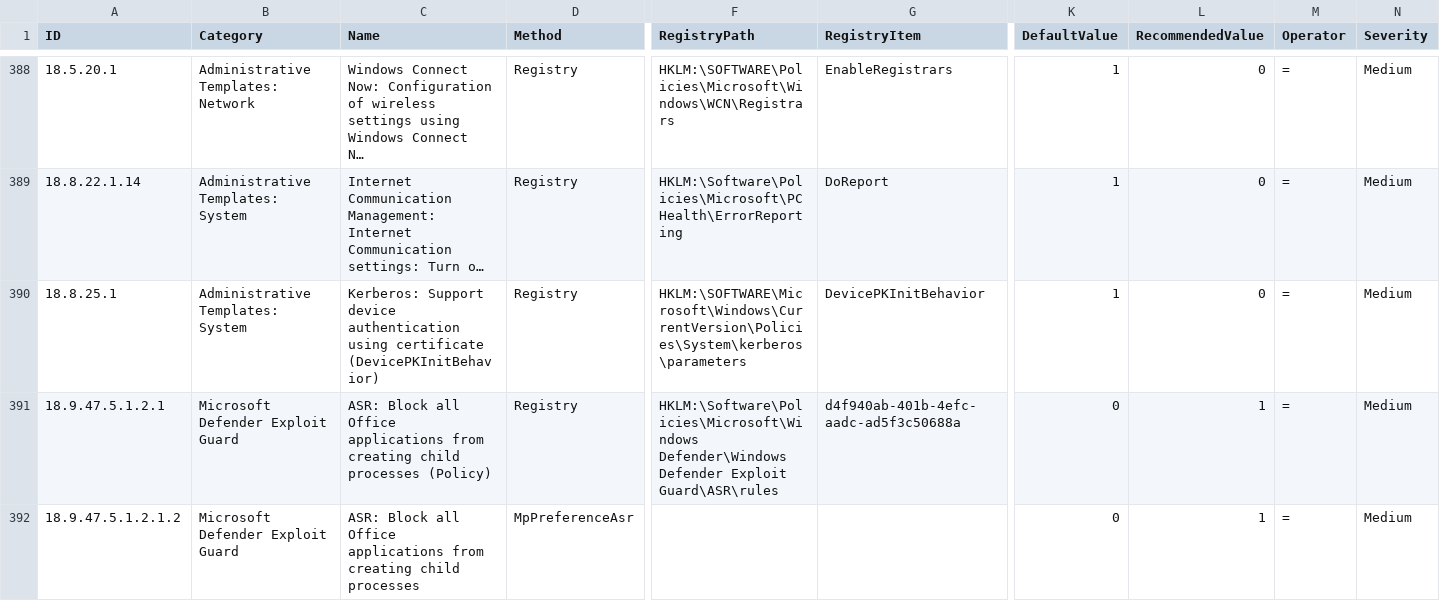
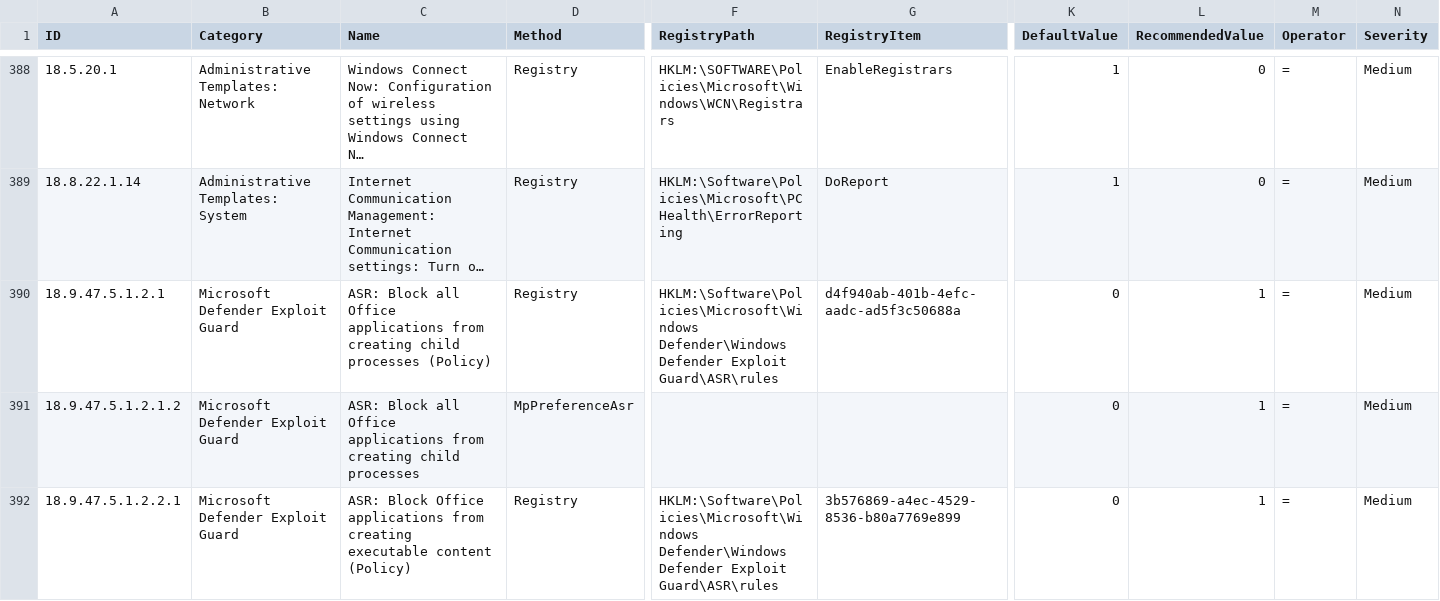
Before and after one commit to bhaveshpa-icpl/Hardening-windows, a CSV file: lists/Custom-Hardening-Script-for-windows10-11.csv, drawn as a sheet; only a part is shown, gaps mark what is left out; the shorter side is filled out with more unchanged rows; long unchanged cells end in …; rows hold the shown columns only; the diff covers the shown part only; the diff names each change by its address in the sheet, - before the commit and + after, or states it on an @@ line.

Commit message:
changes in Custom-csv

```diff
--- a/lists/Custom-Hardening-Script-for-windows10-11.csv
+++ b/lists/Custom-Hardening-Script-for-windows10-11.csv
-row 390: 18.8.25.1 | Administrative Templates: System | Kerberos: Support device authentication using certificate (DevicePKInitBehavior) | Registry | HKLM:\SOFTWARE\Microsoft\Windows\CurrentVersion\Policies\System\kerberos\parameters | DevicePKInitBehavior | 1 | 0 | = | Medium
```
Also changed, not shown: 1 removed row elsewhere in this file.
